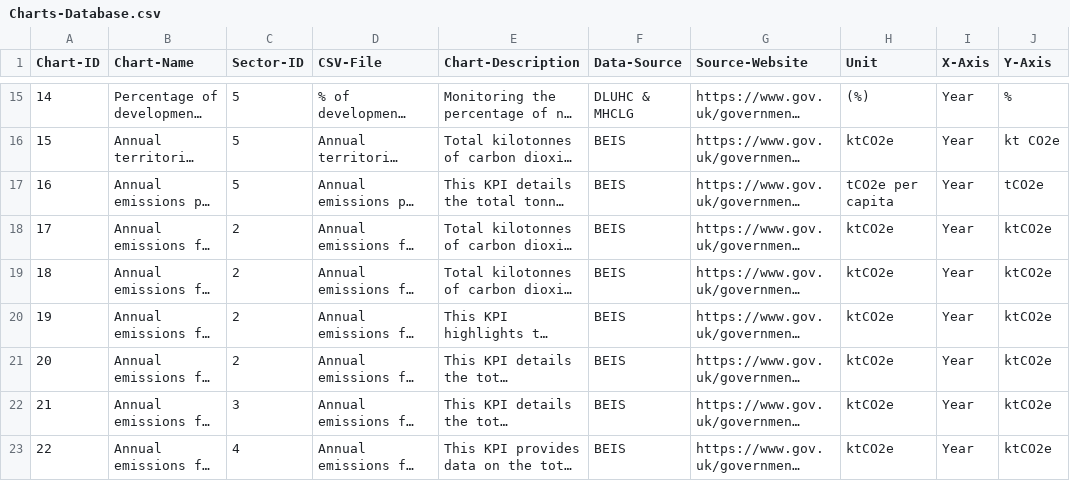
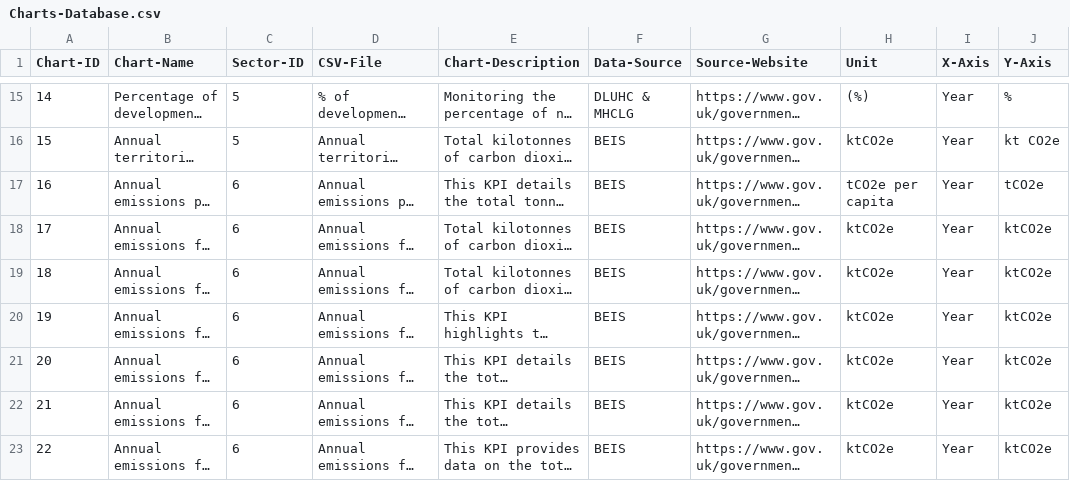
Before and after one commit to Lambeth-Open-Data/Lambeth-Open-Data.github.io, a CSV file: climate_action_plan/Data/Content/Charts-Database.csv, drawn as a sheet; only a part is shown, gaps mark what is left out; long unchanged cells end in …; the diff names each change by its address in the sheet, - before the commit and + after, or states it on an @@ line.

```diff
--- a/climate_action_plan/Data/Content/Charts-Database.csv
+++ b/climate_action_plan/Data/Content/Charts-Database.csv
-C17 (Sector-ID): 5
+C17 (Sector-ID): 6
-C18:C21 (Sector-ID): 2
+C18:C21 (Sector-ID): 6
-C22 (Sector-ID): 3
+C22 (Sector-ID): 6
-C23 (Sector-ID): 4
+C23 (Sector-ID): 6
```
Also changed, not shown: climate_action_plan/Data/Content/Sector-Database.csv.
